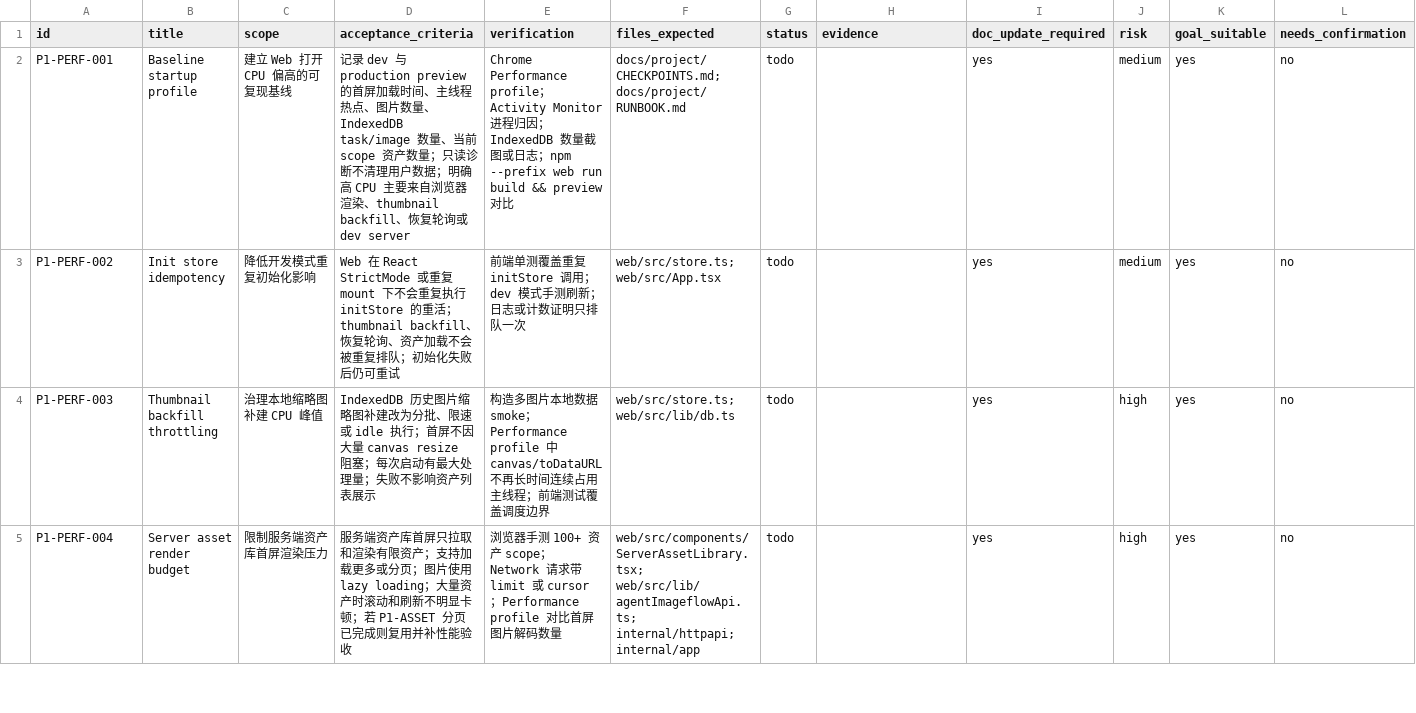
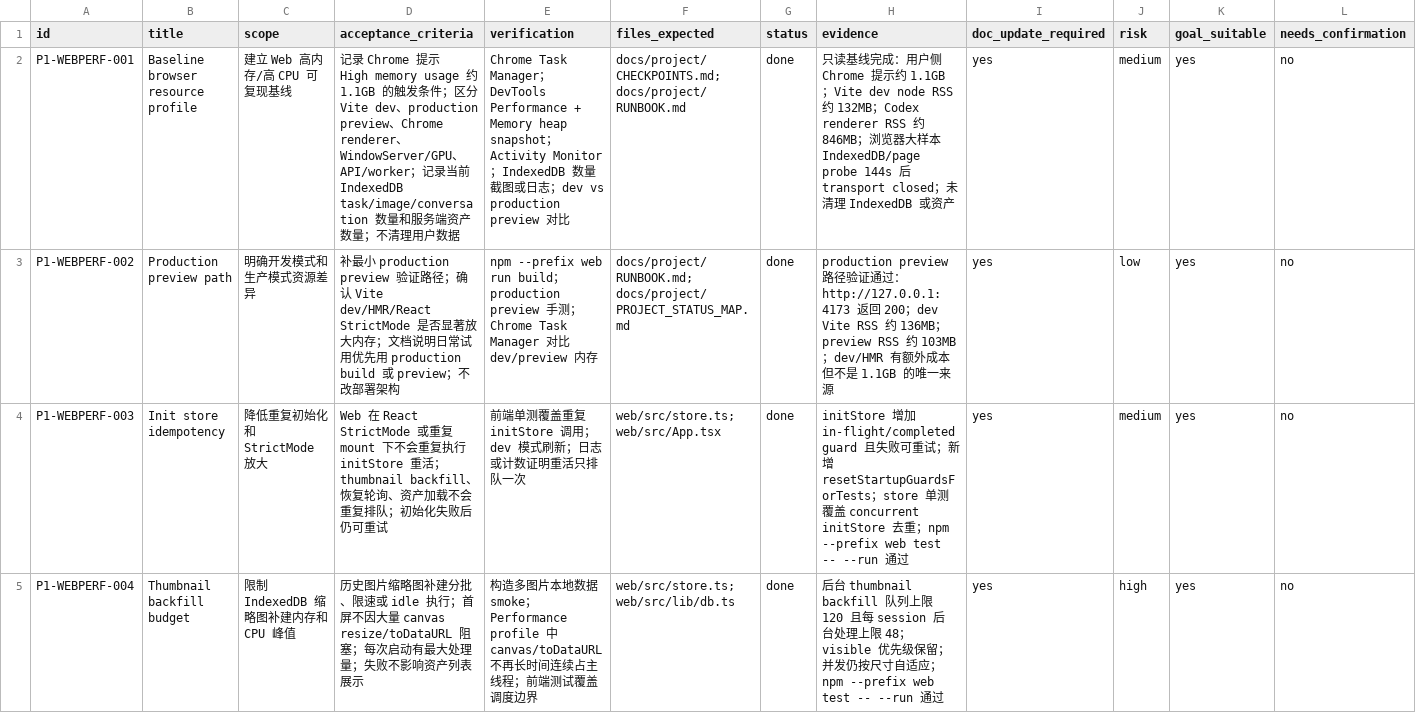
Before and after one commit to billionsheep/agent-imageflow, a CSV file: issues/next-phase-p1-web-performance-startup.csv, drawn as a sheet; only a part is shown; removed rows and columns are numbered as before the commit, all else as after; the diff covers the shown part only; the diff names each change by its address in the sheet, - before the commit and + after, or states it on an @@ line.

Commit message:
Implement image asset workflow

```diff
--- a/issues/next-phase-p1-web-performance-startup.csv
+++ b/issues/next-phase-p1-web-performance-startup.csv
-A2 (id): P1-PERF-001
+A2 (id): P1-WEBPERF-001
-B2 (title): Baseline startup profile
+B2 (title): Baseline browser resource profile
-C2 (scope): 建立 Web 打开 CPU 偏高的可复现基线
+C2 (scope): 建立 Web 高内存/高 CPU 可复现基线
-D2 (acceptance_criteria): 记录 dev 与 production preview 的首屏加载时间、主线程热点、图片数量、IndexedDB task/image 数量、当前 scope 资产数量；只读诊断不清理用户数据；明确高 CPU 主要来自浏览器渲染、thumbnail backfill、恢复轮询或 dev server
+D2 (acceptance_criteria): 记录 Chrome 提示 High memory usage 约 1.1GB 的触发条件；区分 Vite dev、production preview、Chrome renderer、WindowServer/GPU、API/worker；记录当前 IndexedDB task/image/conversation 数量和服务端资产数量；不清理用户数据
-E2 (verification): Chrome Performance profile；Activity Monitor 进程归因；IndexedDB 数量截图或日志；npm --prefix web run build && preview 对…
+E2 (verification): Chrome Task Manager；DevTools Performance + Memory heap snapshot；Activity Monitor；IndexedDB 数量截图或日志；dev vs production preview 对…
-G2 (status): todo
+G2 (status): done
-H2 (evidence): (empty)
+H2 (evidence): 只读基线完成：用户侧 Chrome 提示约 1.1GB；Vite dev node RSS 约 132MB；Codex renderer RSS 约 846MB；浏览器大样本 IndexedDB/page probe 144s 后 transport closed；未清理 IndexedDB 或资产
+row 3: P1-WEBPERF-002 | Production preview path | 明确开发模式和生产模式资源差异 | 补最小 production preview 验证路径；确认 Vite dev/HMR/React StrictMode 是否显著放大内存；文档说明日常试用优先用 production build 或 preview；不改部署架构 | npm --prefix web run build；production preview 手测；Chrome Task Manager 对比 dev/preview 内存 | docs/project/RUNBOOK.md; docs/project/PROJECT_STATUS_MAP.md | done | production preview 路径验证通过：http://127.0.0.1:4173 返回 200；dev Vite RSS 约 136MB；preview RSS 约 103MB；dev/HMR 有额外成本但不是 1.1GB 的唯一来源 | yes | low | yes | no
-A4 (id): P1-PERF-002
+A4 (id): P1-WEBPERF-003
-C4 (scope): 降低开发模式重复初始化影响
+C4 (scope): 降低重复初始化和 StrictMode 放大
-D4 (acceptance_criteria): …执行 initStore 的重活；thumbnail backfill、恢复轮询、资产加载不会被重复排队…
+D4 (acceptance_criteria): …执行 initStore 重活；thumbnail backfill、恢复轮询、资产加载不会重复排队…
-E4 (verification): 前端单测覆盖重复 initStore 调用；dev 模式手测刷新；日志或计数证明只排队一次
+E4 (verification): 前端单测覆盖重复 initStore 调用；dev 模式刷新；日志或计数证明重活只排队一次
-G4:G5 (status): todo
+G4:G5 (status): done
-H4 (evidence): (empty)
+H4 (evidence): initStore 增加 in-flight/completed guard 且失败可重试；新增 resetStartupGuardsForTests；store 单测覆盖 concurrent initStore 去重；npm --prefix web test -- --run 通过
-A5 (id): P1-PERF-003
+A5 (id): P1-WEBPERF-004
-B5 (title): Thumbnail backfill throttling
+B5 (title): Thumbnail backfill budget
-C5 (scope): 治理本地缩略图补建 CPU 峰值
+C5 (scope): 限制 IndexedDB 缩略图补建内存和 CPU 峰值
-D5 (acceptance_criteria): IndexedDB 历史图片缩略图补建改为分批、限速或 idle 执行；首屏不因大量 canvas resize 阻塞；每…
+D5 (acceptance_criteria): 历史图片缩略图补建分批、限速或 idle 执行；首屏不因大量 canvas resize/toDataURL 阻塞；每…
-E5 (verification): …间连续占用主线程；…
+E5 (verification): …间连续占主线程；…
-H5 (evidence): (empty)
+H5 (evidence): 后台 thumbnail backfill 队列上限 120 且每 session 后台处理上限 48；visible 优先级保留；并发仍按尺寸自适应；npm --prefix web test -- --run 通过
-row 5: P1-PERF-004 | Server asset render budget | 限制服务端资产库首屏渲染压力 | 服务端资产库首屏只拉取和渲染有限资产；支持加载更多或分页；图片使用 lazy loading；大量资产时滚动和刷新不明显卡顿；若 P1-ASSET 分页已完成则复用并补性能验收 | 浏览器手测 100+ 资产 scope；Network 请求带 limit 或 cursor；Performance profile 对比首屏图片解码数量 | web/src/components/ServerAssetLibrary.tsx; web/src/lib/agentImageflowApi.ts; internal/httpapi; internal/app | todo |  | yes | high | yes | no
```
Also changed, not shown: 3 added rows, 1 removed row and 21 edited cells elsewhere in this file, 55 other files.
